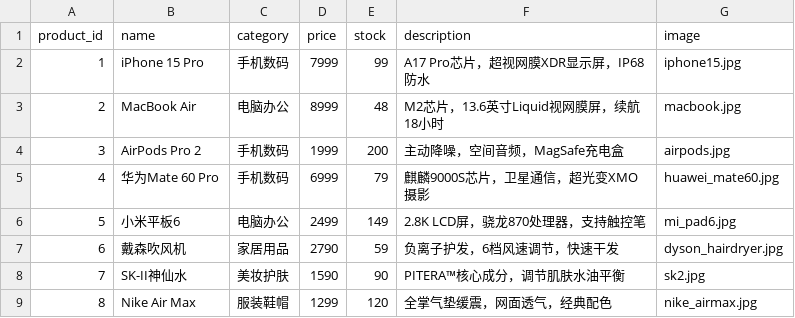
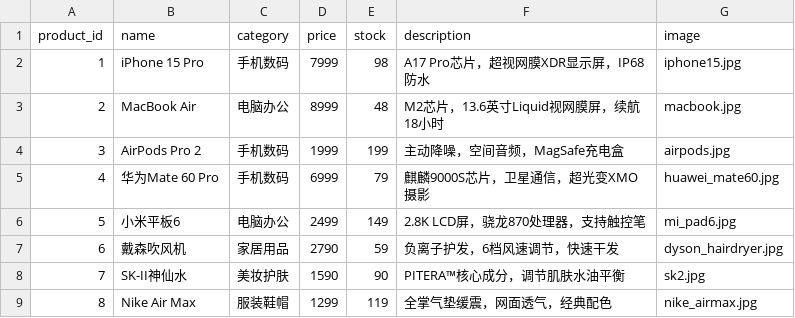
Before and after one commit to xxwlkq/ecommerce_system, a CSV file: data/products.csv, drawn as a sheet.

```diff
--- a/data/products.csv
+++ b/data/products.csv
@@ -1,5 +1,5 @@
 product_id,name,category,price,stock,description,image
-1,iPhone 15 Pro,手机数码,7999,99,A17 Pro芯片，超视网膜XDR显示屏，IP68防水,iphone15.jpg
+1,iPhone 15 Pro,手机数码,7999,98,A17 Pro芯片，超视网膜XDR显示屏，IP68防水,iphone15.jpg
 2,MacBook Air,电脑办公,8999,48,M2芯片，13.6英寸Liquid视网膜屏，续航18小时,macbook.jpg
-3,AirPods Pro 2,手机数码,1999,200,主动降噪，空间音频，MagSafe充电盒,airpods.jpg
+3,AirPods Pro 2,手机数码,1999,199,主动降噪，空间音频，MagSafe充电盒,airpods.jpg
 4,华为Mate 60 Pro,手机数码,6999,79,麒麟9000S芯片，卫星通信，超光变XMO摄影,huawei_mate60.jpg
@@ -8,2 +8,2 @@
 7,SK-II神仙水,美妆护肤,1590,90,PITERA™核心成分，调节肌肤水油平衡,sk2.jpg
-8,Nike Air Max,服装鞋帽,1299,120,全掌气垫缓震，网面透气，经典配色,nike_airmax.jpg
+8,Nike Air Max,服装鞋帽,1299,119,全掌气垫缓震，网面透气，经典配色,nike_airmax.jpg
```
Also changed, not shown: data/user_actions.csv, 34 other files.
